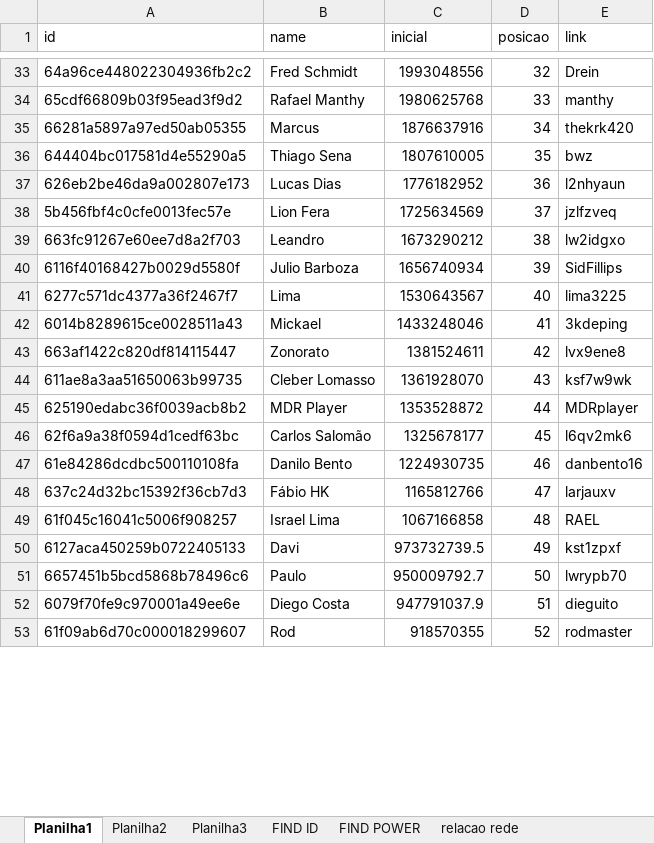
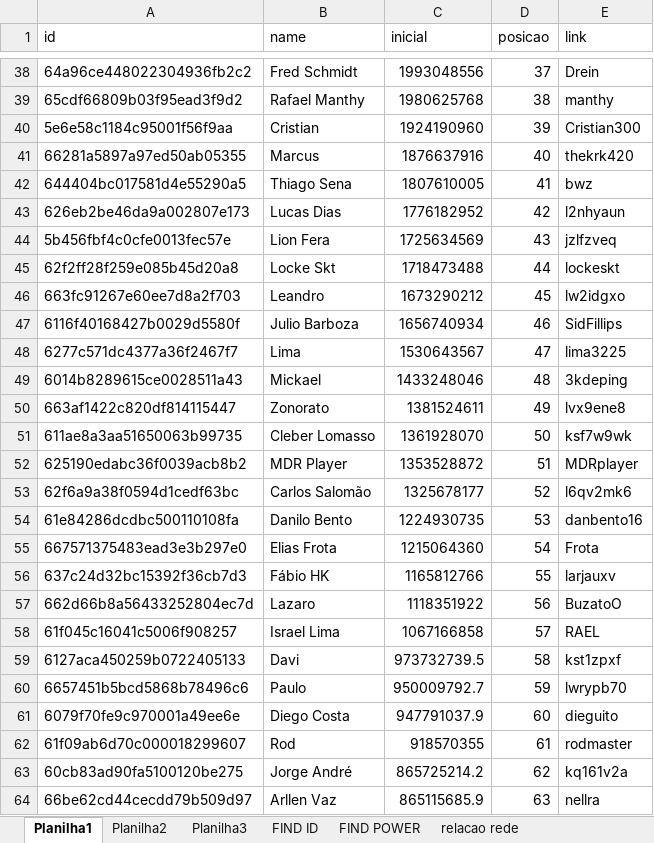
Before and after one commit to rk-fox/rk-fox.github.io, an Excel workbook: ranking/historico.xlsm, sheet Planilha1, drawn as a sheet; only a part is shown, gaps mark what is left out; values as stored, in another font and other column widths than the file's, no borders; addresses are those after the commit; the diff covers the shown part only; the diff names each change by its address in the sheet, - before the commit and + after, or states it on an @@ line.

```diff
--- a/ranking/historico.xlsm (sheet Planilha1)
+++ b/ranking/historico.xlsm (sheet Planilha1)
-D38 (posicao): 32
+D38 (posicao): 37
-D39 (posicao): 33
+D39 (posicao): 38
+row 40: 5e6e58c1184c95001f56f9aa | Cristian | 1924190960 | 39 | Cristian300
-D41 (posicao): 34
+D41 (posicao): 40
-D42 (posicao): 35
+D42 (posicao): 41
-D43 (posicao): 36
+D43 (posicao): 42
-D44 (posicao): 37
+D44 (posicao): 43
+row 45: 62f2ff28f259e085b45d20a8 | Locke Skt | 1718473488 | 44 | lockeskt
-D46 (posicao): 38
+D46 (posicao): 45
-D47 (posicao): 39
+D47 (posicao): 46
-D48 (posicao): 40
+D48 (posicao): 47
-D49 (posicao): 41
+D49 (posicao): 48
-D50 (posicao): 42
+D50 (posicao): 49
-D51 (posicao): 43
+D51 (posicao): 50
-D52 (posicao): 44
+D52 (posicao): 51
-D53 (posicao): 45
+D53 (posicao): 52
-D54 (posicao): 46
+D54 (posicao): 53
+row 55: 667571375483ead3e3b297e0 | Elias Frota | 1215064360 | 54 | Frota
-D56 (posicao): 47
+D56 (posicao): 55
+row 57: 662d66b8a56433252804ec7d | Lazaro | 1118351922 | 56 | BuzatoO
-D58 (posicao): 48
+D58 (posicao): 57
-D59 (posicao): 49
+D59 (posicao): 58
-D60 (posicao): 50
+D60 (posicao): 59
-D61 (posicao): 51
+D61 (posicao): 60
-D62 (posicao): 52
+D62 (posicao): 61
+row 63: 60cb83ad90fa5100120be275 | Jorge André | 865725214.2 | 62 | kq161v2a
+row 64: 66be62cd44cecdd79b509d97 | Arllen Vaz | 865115685.9 | 63 | nellra
```
Also changed, not shown: 11 added rows and 52 edited cells elsewhere in this sheet, sheet Planilha3, sheet FIND POWER, sheet FIND ID.
